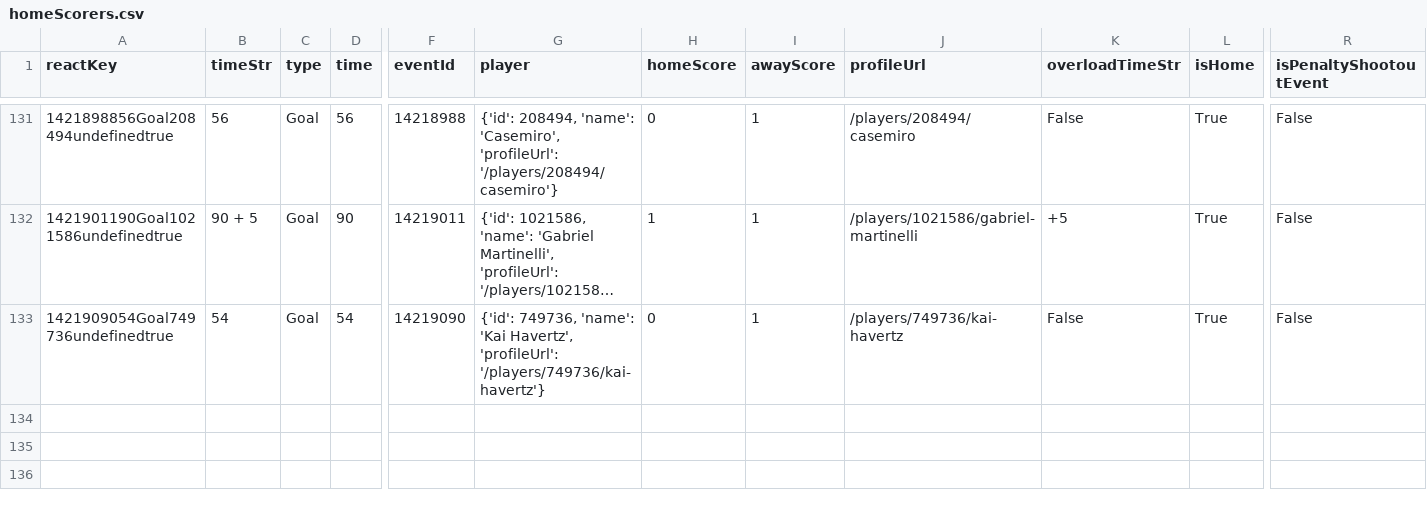
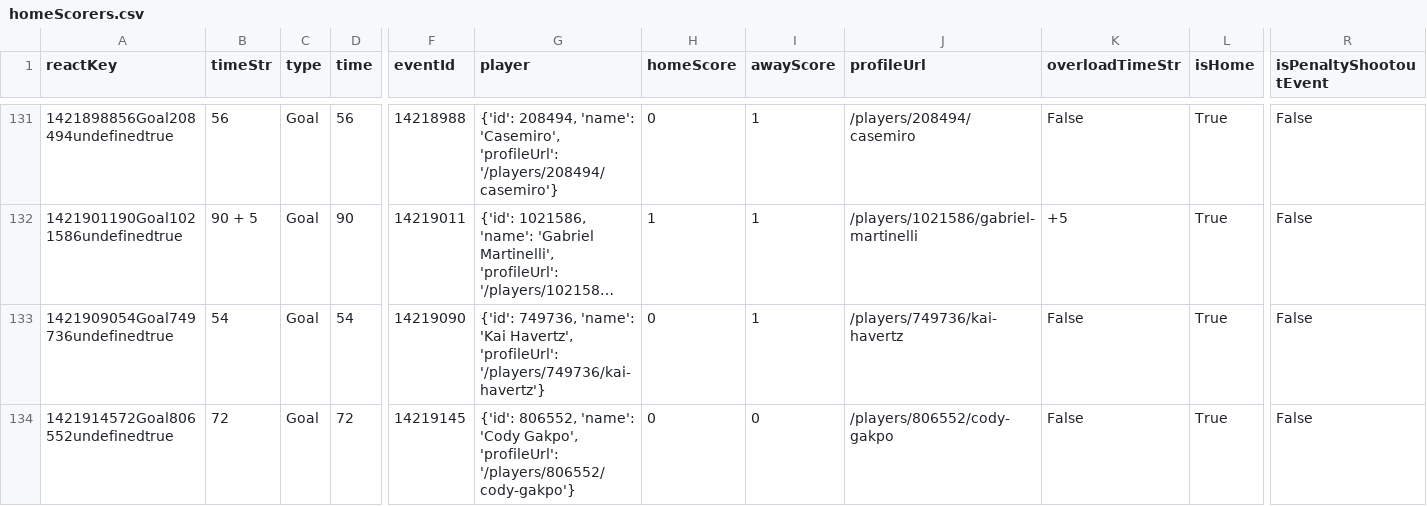
Before and after one commit to bolaxel/wcup26, a CSV file: goals/csv/homeScorers.csv, drawn as a sheet; only a part is shown, gaps mark what is left out; long unchanged cells end in …; rows hold the shown columns only; the diff names each change by its address in the sheet, - before the commit and + after, or states it on an @@ line.

```diff
--- a/goals/csv/homeScorers.csv
+++ b/goals/csv/homeScorers.csv
+row 134: 1421914572Goal806552undefinedtrue | 72 | Goal | 72 | 14219145 | {'id': 806552, 'name': 'Cody Gakpo', 'profileUrl': '/players/806552/cody-gakpo'} | 0 | 0 | /players/806552/cody-gakpo | False | True | False
```
Also changed, not shown: goals/csv/awayScorers.csv, matchStats/csv/fotmob_match_stats.csv, 5 other files.
